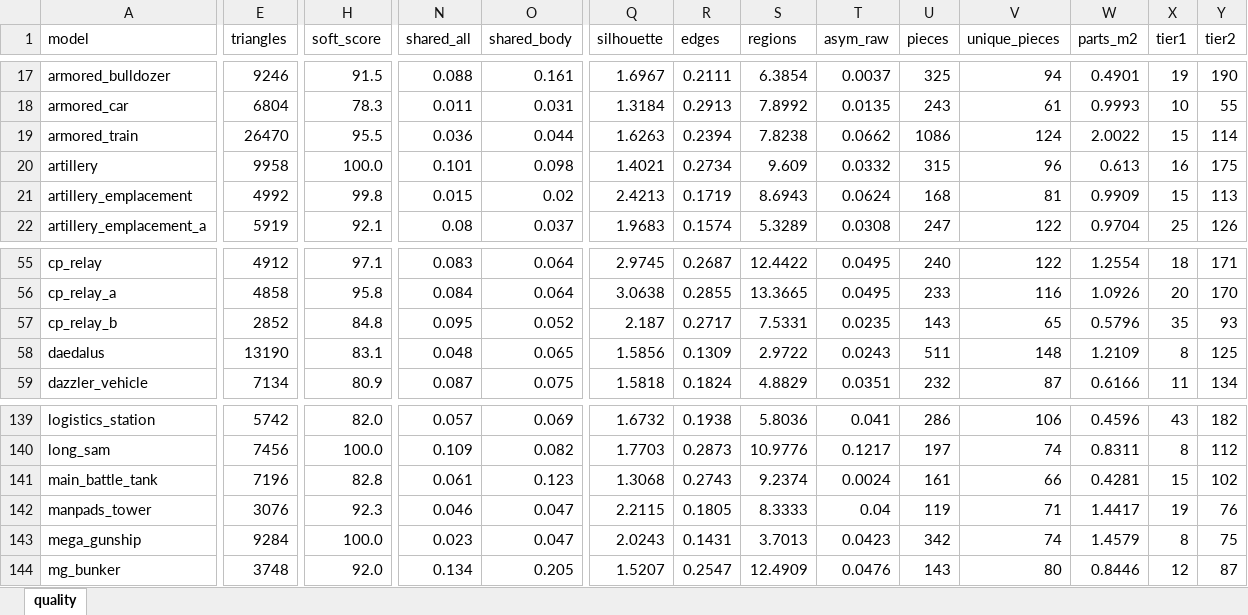
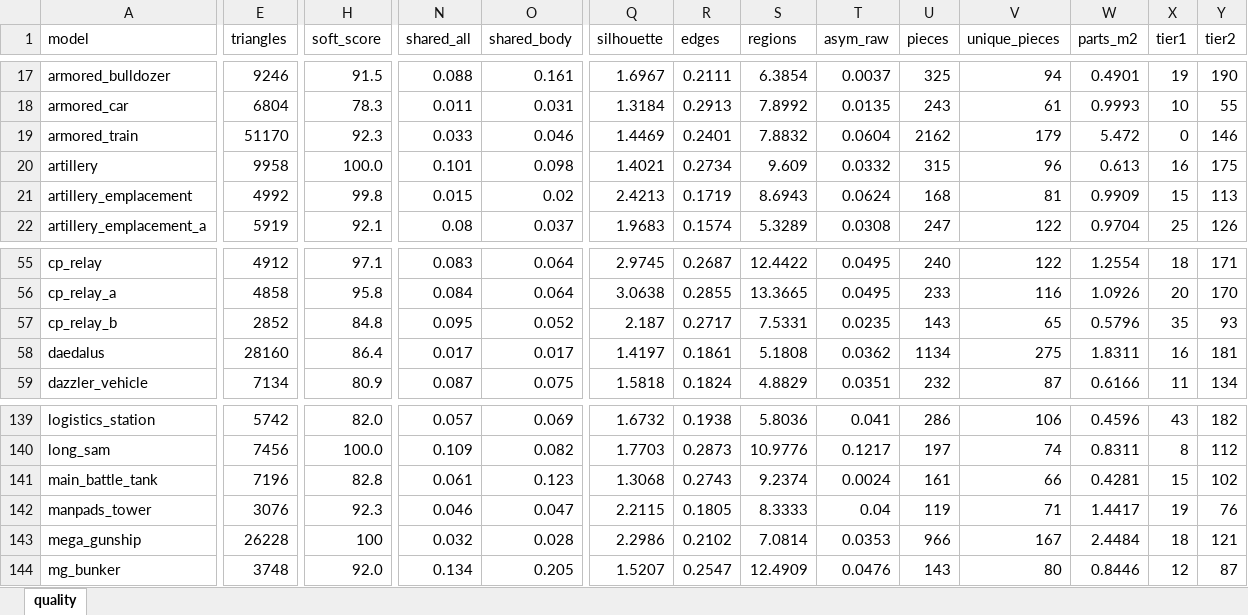
Before and after one commit to Winka173/machine-bridage, an Excel workbook: Docs/models/quality_report.xlsx, sheet quality, drawn as a sheet; only a part is shown, gaps mark what is left out; values as stored, in another font and other column widths than the file's, no cell formats; the diff covers the shown part only; the diff names each change by its address in the sheet, - before the commit and + after, or states it on an @@ line.

```diff
--- a/Docs/models/quality_report.xlsx (sheet quality)
+++ b/Docs/models/quality_report.xlsx (sheet quality)
-E19 (triangles): 26470
+E19 (triangles): 51170
-H19 (soft_score): 95.5
+H19 (soft_score): 92.3
-N19 (shared_all): 0.036
+N19 (shared_all): 0.033
-O19 (shared_body): 0.044
+O19 (shared_body): 0.046
-Q19 (silhouette): 1.6263
+Q19 (silhouette): 1.4469
-R19 (edges): 0.2394
+R19 (edges): 0.2401
-S19 (regions): 7.8238
+S19 (regions): 7.8832
-T19 (asym_raw): 0.0662
+T19 (asym_raw): 0.0604
-U19 (pieces): 1086
+U19 (pieces): 2162
-V19 (unique_pieces): 124
+V19 (unique_pieces): 179
-W19 (parts_m2): 2.0022
+W19 (parts_m2): 5.472
-X19 (tier1): 15
+X19 (tier1): 0
-Y19 (tier2): 114
+Y19 (tier2): 146
-E58 (triangles): 13190
+E58 (triangles): 28160
-H58 (soft_score): 83.1
+H58 (soft_score): 86.4
-N58 (shared_all): 0.048
+N58 (shared_all): 0.017
-O58 (shared_body): 0.065
+O58 (shared_body): 0.017
-Q58 (silhouette): 1.5856
+Q58 (silhouette): 1.4197
-R58 (edges): 0.1309
+R58 (edges): 0.1861
-S58 (regions): 2.9722
+S58 (regions): 5.1808
-T58 (asym_raw): 0.0243
+T58 (asym_raw): 0.0362
-U58 (pieces): 511
+U58 (pieces): 1134
-V58 (unique_pieces): 148
+V58 (unique_pieces): 275
-W58 (parts_m2): 1.2109
+W58 (parts_m2): 1.8311
-X58 (tier1): 8
+X58 (tier1): 16
-Y58 (tier2): 125
+Y58 (tier2): 181
-E143 (triangles): 9284
+E143 (triangles): 26228
-H143 (soft_score): 100.0
+H143 (soft_score): 100
-N143 (shared_all): 0.023
+N143 (shared_all): 0.032
-O143 (shared_body): 0.047
+O143 (shared_body): 0.028
-Q143 (silhouette): 2.0243
+Q143 (silhouette): 2.2986
-R143 (edges): 0.1431
+R143 (edges): 0.2102
-S143 (regions): 3.7013
+S143 (regions): 7.0814
-T143 (asym_raw): 0.0423
+T143 (asym_raw): 0.0353
-U143 (pieces): 342
+U143 (pieces): 966
-V143 (unique_pieces): 74
+V143 (unique_pieces): 167
-W143 (parts_m2): 1.4579
+W143 (parts_m2): 2.4484
-X143 (tier1): 8
+X143 (tier1): 18
-Y143 (tier2): 75
+Y143 (tier2): 121
```
Also changed, not shown: 132 edited cells elsewhere in this sheet, cell formats, 20 other files.
